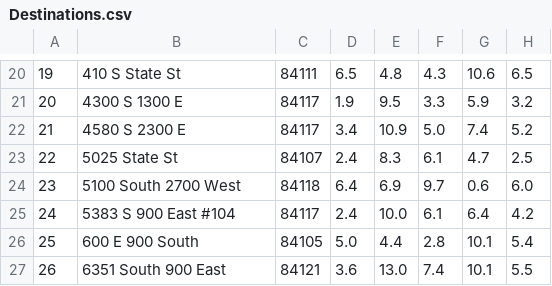
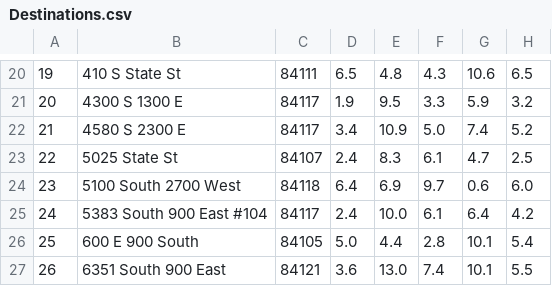
Before and after one commit to JaxonWeis/C950, a CSV file: Destinations.csv, drawn as a sheet; only a part is shown, gaps mark what is left out; the diff names each change by its address in the sheet, - before the commit and + after, or states it on an @@ line.

```diff
--- a/Destinations.csv
+++ b/Destinations.csv
-B25: 5383 S 900 East #104
+B25: 5383 South 900 East #104
```
Also changed, not shown: Packages.csv, 4 other files.
